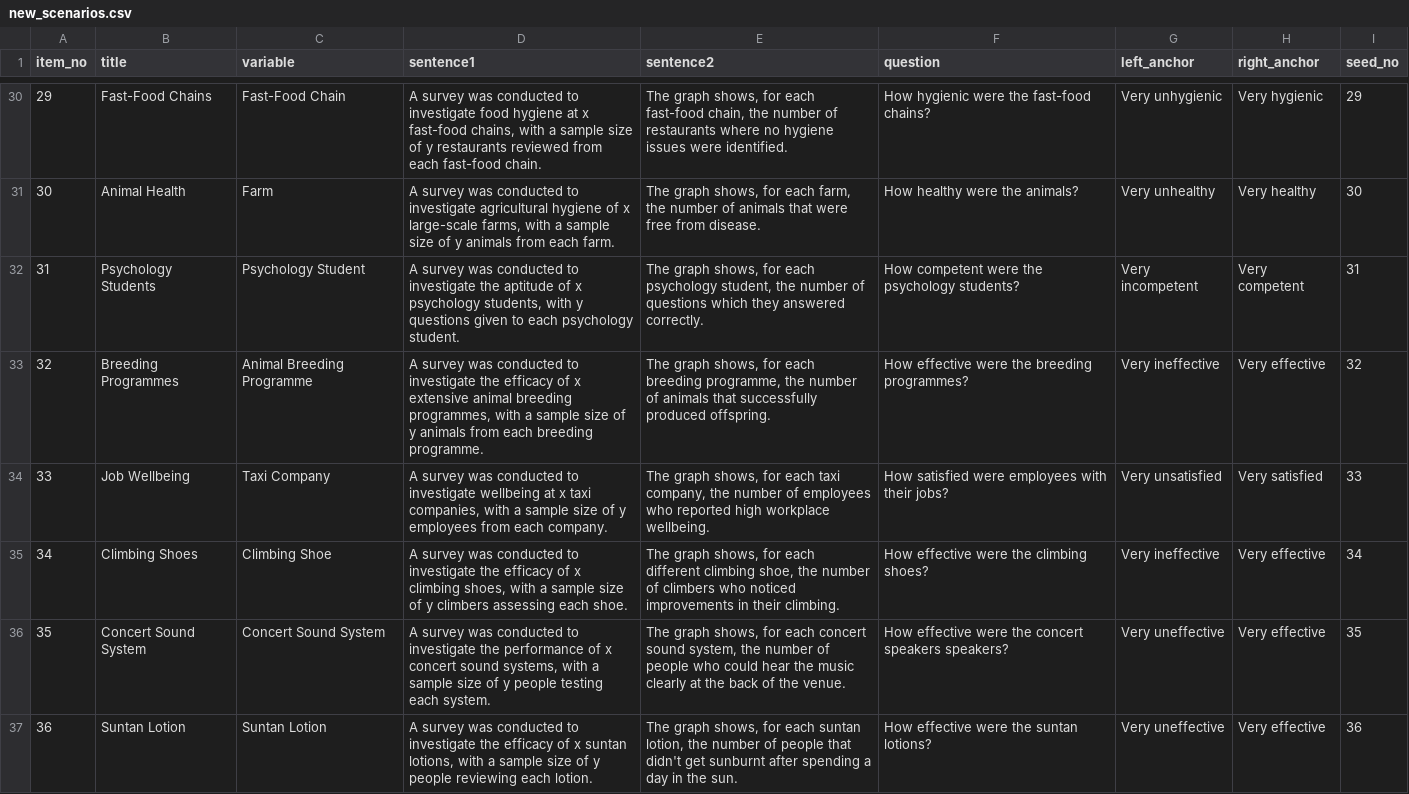
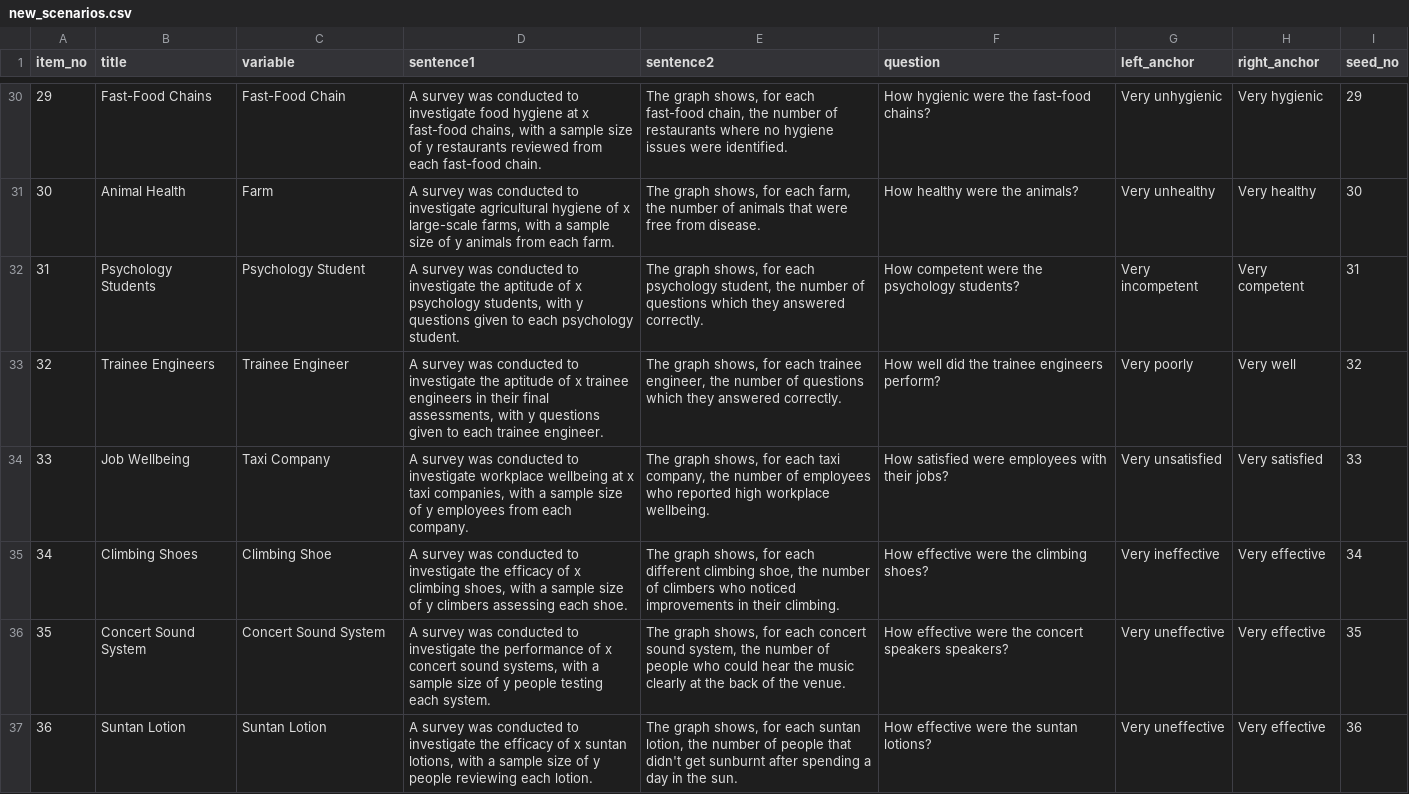
Before and after one commit to shimthal61/project_experiment, a CSV file: new_scenarios.csv, drawn as a sheet; only a part is shown, gaps mark what is left out; the diff covers the shown part only.

```diff
--- a/new_scenarios.csv
+++ b/new_scenarios.csv
@@ -32,4 +32,4 @@ item_no,title,variable,sentence1,sentence2,question,left_anchor,right_anchor,see
 31,Psychology Students,Psychology Student,"A survey was conducted to investigate the aptitude of x psychology students, with y questions given to each psychology student.","The graph shows, for each psychology student, the number of questions which they answered correctly.",How competent were the psychology students?,Very incompetent,Very competent,31
-32,Breeding Programmes,Animal Breeding Programme,"A survey was conducted to investigate the efficacy of x extensive animal breeding programmes, with a sample size of y animals from each breeding programme. ","The graph shows, for each breeding programme, the number of animals that successfully produced offspring.",How effective were the breeding programmes?,Very ineffective,Very effective,32
-33,Job Wellbeing,Taxi Company,"A survey was conducted to investigate wellbeing at x taxi companies, with a sample size of y employees from each company.","The graph shows, for each taxi company, the number of employees who reported high workplace wellbeing.",How satisfied were employees with their jobs?,Very unsatisfied,Very satisfied,33
+32,Trainee Engineers,Trainee Engineer,"A survey was conducted to investigate the aptitude of x trainee engineers in their final assessments, with y questions given to each trainee engineer.","The graph shows, for each trainee engineer, the number of questions which they answered correctly.",How well did the trainee engineers perform?,Very poorly,Very well,32
+33,Job Wellbeing,Taxi Company,"A survey was conducted to investigate workplace wellbeing at x taxi companies, with a sample size of y employees from each company.","The graph shows, for each taxi company, the number of employees who reported high workplace wellbeing.",How satisfied were employees with their jobs?,Very unsatisfied,Very satisfied,33
 34,Climbing Shoes,Climbing Shoe,"A survey was conducted to investigate the efficacy of x climbing shoes, with a sample size of y climbers assessing each shoe.","The graph shows, for each different climbing shoe, the number of climbers who noticed improvements in their climbing.",How effective were the climbing shoes?,Very ineffective,Very effective,34
```
Also changed, not shown: 26 edited cells elsewhere in this file, list1.csv, 10 other files.
